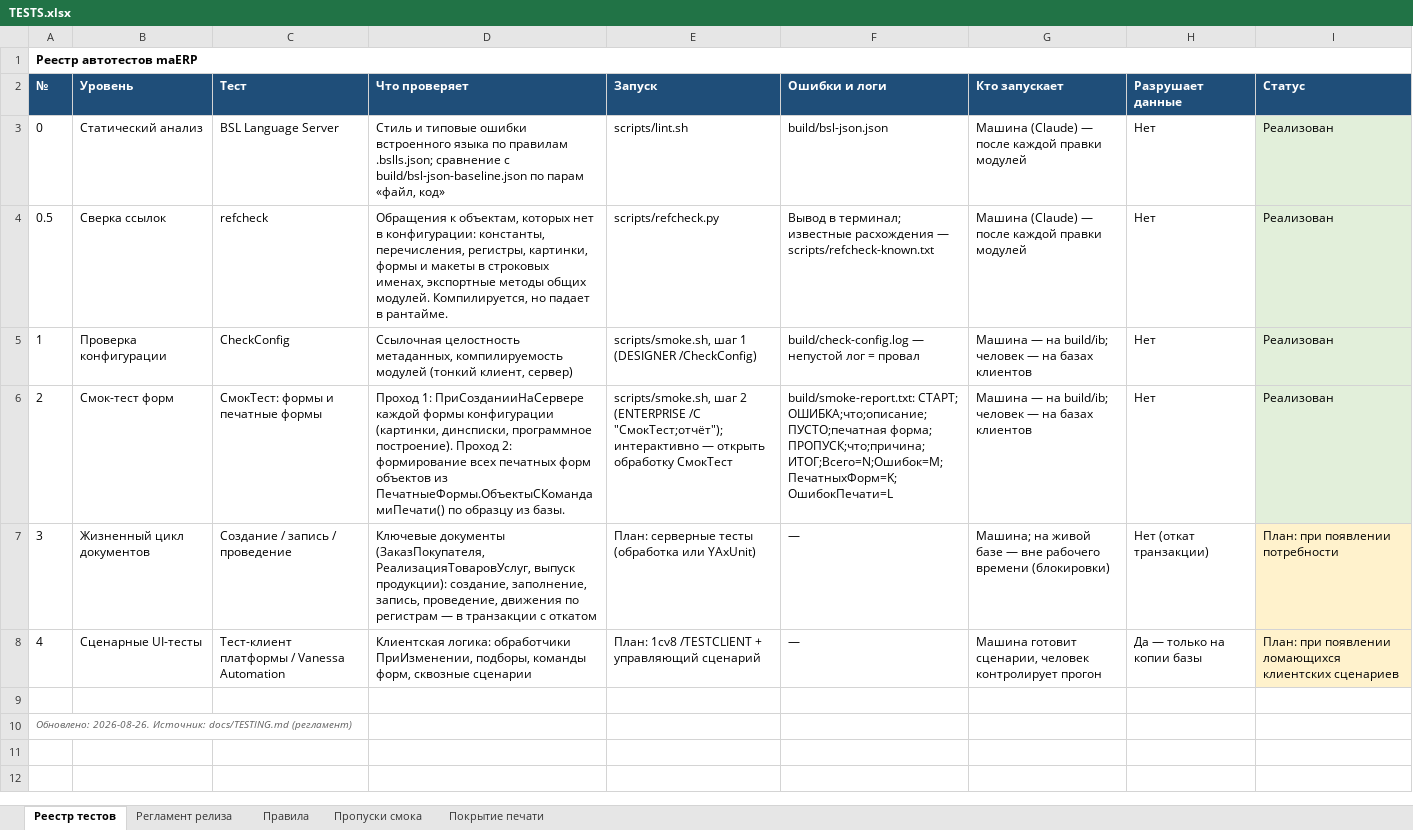
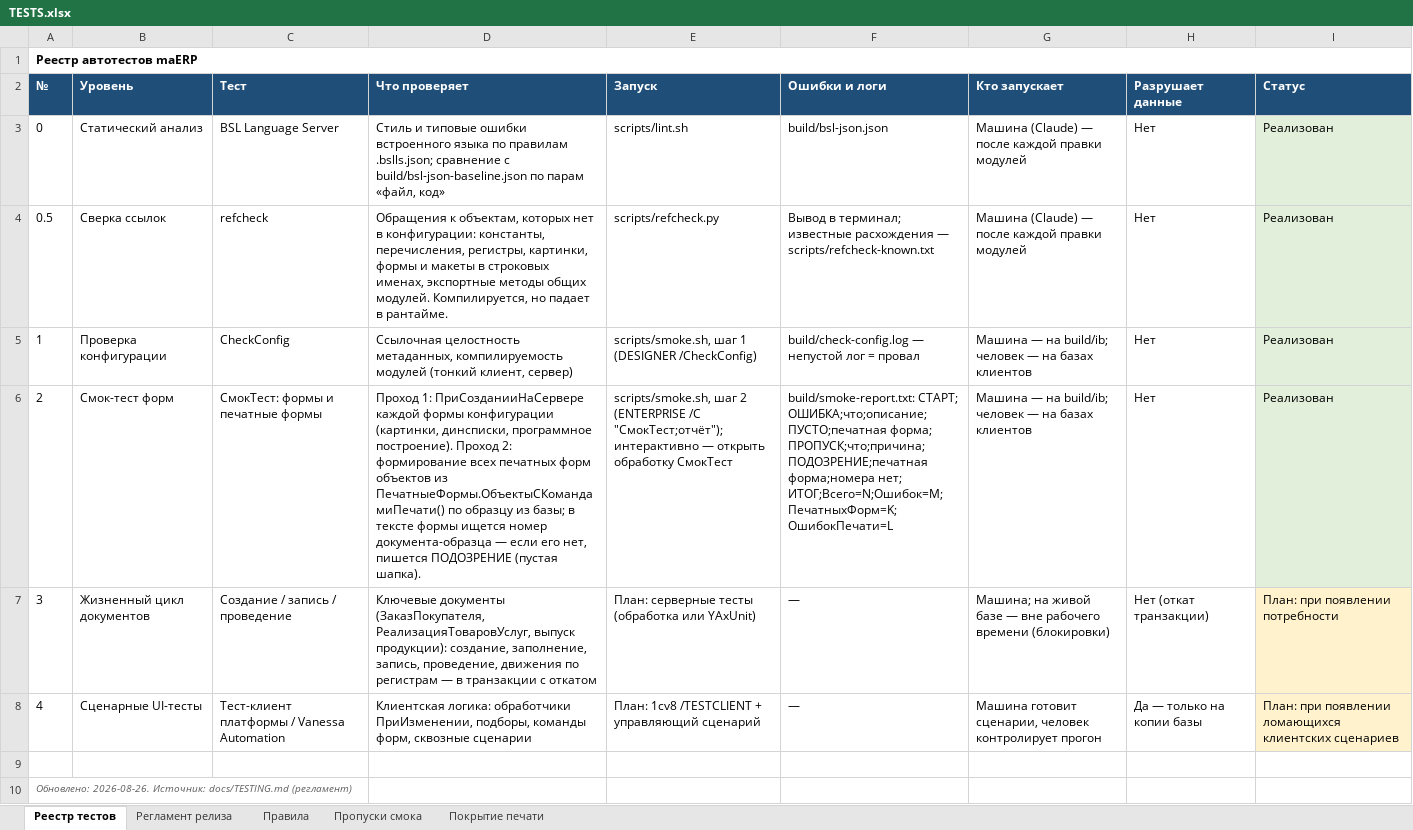
Before and after one commit to bigsofter/maERP, an Excel workbook: docs/TESTS.xlsx, sheet Реестр тестов, drawn as a sheet; values as stored, in another font and other column widths than the file's, no borders; the diff names each change by its address in the sheet, - before the commit and + after, or states it on an @@ line.

Commit message:
Шапка печатных форм: агрегаты в оставшихся запросах с ИТОГИ ПО; прогон печати ищет номер документа
Тот же дефект, что чинили в накладной BL и счёте-фактуре, нашёлся ещё в шести
печатных функциях: FactureOld, чек и FactureSocassif реализации, печать возвратов
от покупателя и налоговой накладной покупки. Все они читают шапку из итоговой
строки запроса, где без агрегатных функций лежит NULL; у возврата это не пустая
шапка, а падение на арифметике. Заодно в FactureSocassif выровнены колонки
ОБЪЕДИНИТЬ ВСЕ: у накладной с товарами вместо номера печаталась дата.

Прогон печати такие дефекты не видел - форма формировалась без исключения.
Теперь в тексте формы ищется номер документа-образца, и его отсутствие пишется
строкой ПОДОЗРЕНИЕ (не ошибка: смотреть глазами).

```diff
--- a/docs/TESTS.xlsx (sheet Реестр тестов)
+++ b/docs/TESTS.xlsx (sheet Реестр тестов)
-D6 (Что проверяет): …образцу из базы.
+D6 (Что проверяет): …образцу из базы; в тексте формы ищется номер документа-образца — если его нет, пишется ПОДОЗРЕНИЕ (пустая шапка).
-F6 (Ошибки и логи): …форма; ПРОПУСК;что;причина; ИТОГ;Всего=N;Ошибок=M;ПечатныхФорм=K;ОшибокПечати=L
+F6 (Ошибки и логи): …форма; ПРОПУСК;что;причина; ПОДОЗРЕНИЕ;печатная форма;номера нет; ИТОГ;Всего=N;Ошибок=M;ПечатныхФорм=K;ОшибокПечати=L
```
Also changed, not shown: sheet Правила, 9 other files.
